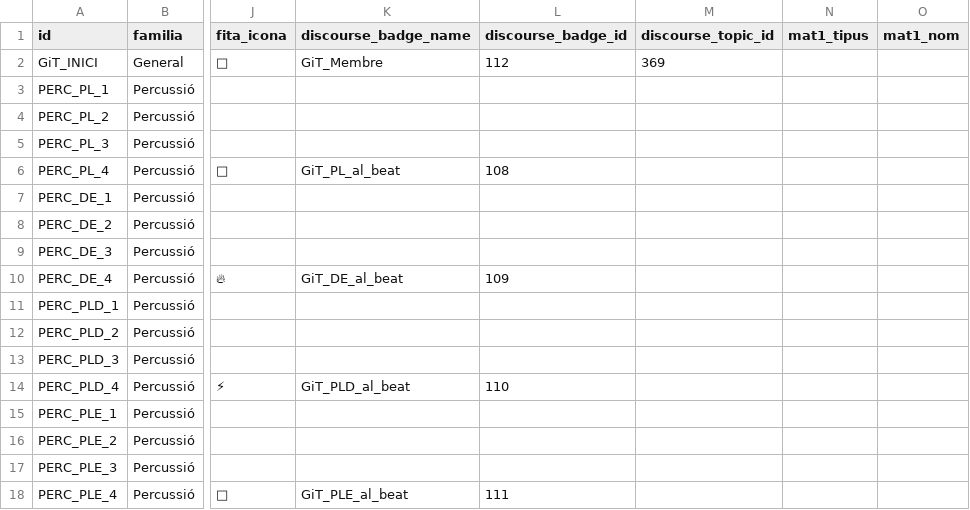
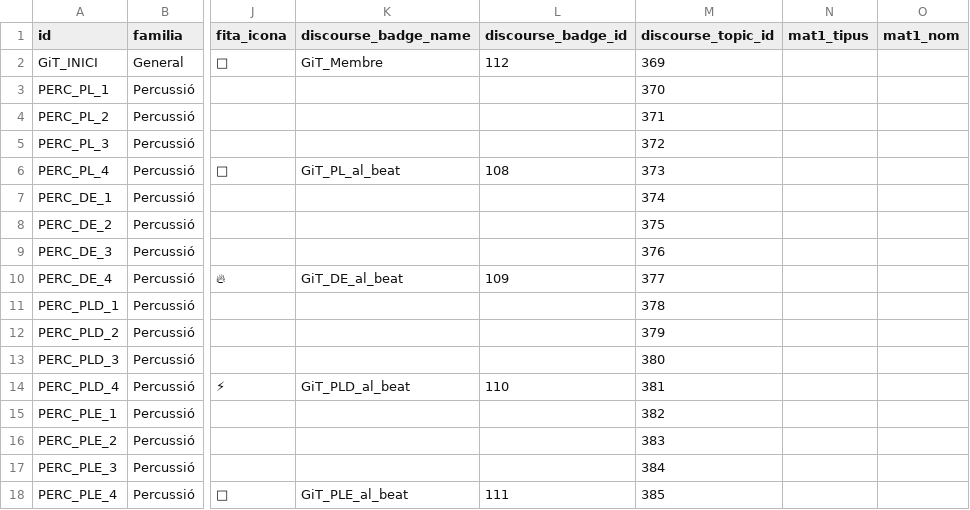
Before and after one commit to ElAwesomePanda/dolcaina-skill-tree, a CSV file: GiT_Nodes.csv, drawn as a sheet; only a part is shown, gaps mark what is left out; the diff names each change by its address in the sheet, - before the commit and + after, or states it on an @@ line.

```diff
--- a/GiT_Nodes.csv
+++ b/GiT_Nodes.csv
-M3 (discourse_topic_id): (empty)
+M3 (discourse_topic_id): 370
-M4 (discourse_topic_id): (empty)
+M4 (discourse_topic_id): 371
-M5 (discourse_topic_id): (empty)
+M5 (discourse_topic_id): 372
-M6 (discourse_topic_id): (empty)
+M6 (discourse_topic_id): 373
-M7 (discourse_topic_id): (empty)
+M7 (discourse_topic_id): 374
-M8 (discourse_topic_id): (empty)
+M8 (discourse_topic_id): 375
-M9 (discourse_topic_id): (empty)
+M9 (discourse_topic_id): 376
-M10 (discourse_topic_id): (empty)
+M10 (discourse_topic_id): 377
-M11 (discourse_topic_id): (empty)
+M11 (discourse_topic_id): 378
-M12 (discourse_topic_id): (empty)
+M12 (discourse_topic_id): 379
-M13 (discourse_topic_id): (empty)
+M13 (discourse_topic_id): 380
-M14 (discourse_topic_id): (empty)
+M14 (discourse_topic_id): 381
-M15 (discourse_topic_id): (empty)
+M15 (discourse_topic_id): 382
-M16 (discourse_topic_id): (empty)
+M16 (discourse_topic_id): 383
-M17 (discourse_topic_id): (empty)
+M17 (discourse_topic_id): 384
-M18 (discourse_topic_id): (empty)
+M18 (discourse_topic_id): 385
```
